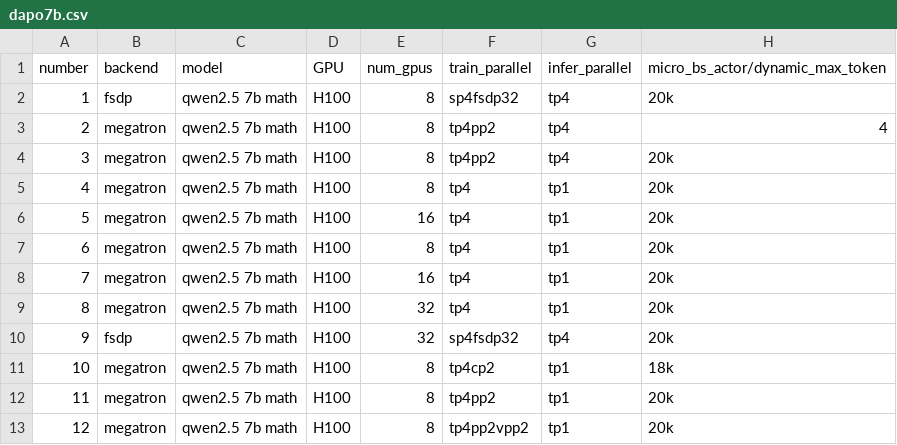
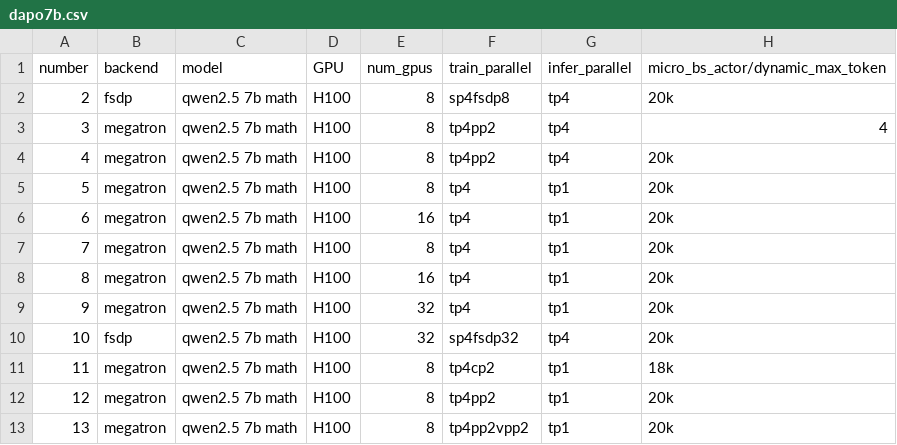
Before and after one commit to ISEEKYAN/verl_megatron_practice, a CSV file: dapo7b.csv, drawn as a sheet; only a part is shown; the diff names each change by its address in the sheet, - before the commit and + after, or states it on an @@ line.

Commit message:
update

```diff
--- a/dapo7b.csv
+++ b/dapo7b.csv
@@ column A (number) renumbered from row 2 down @@
-F2 (train_parallel): sp4fsdp32
+F2 (train_parallel): sp4fsdp8
```
